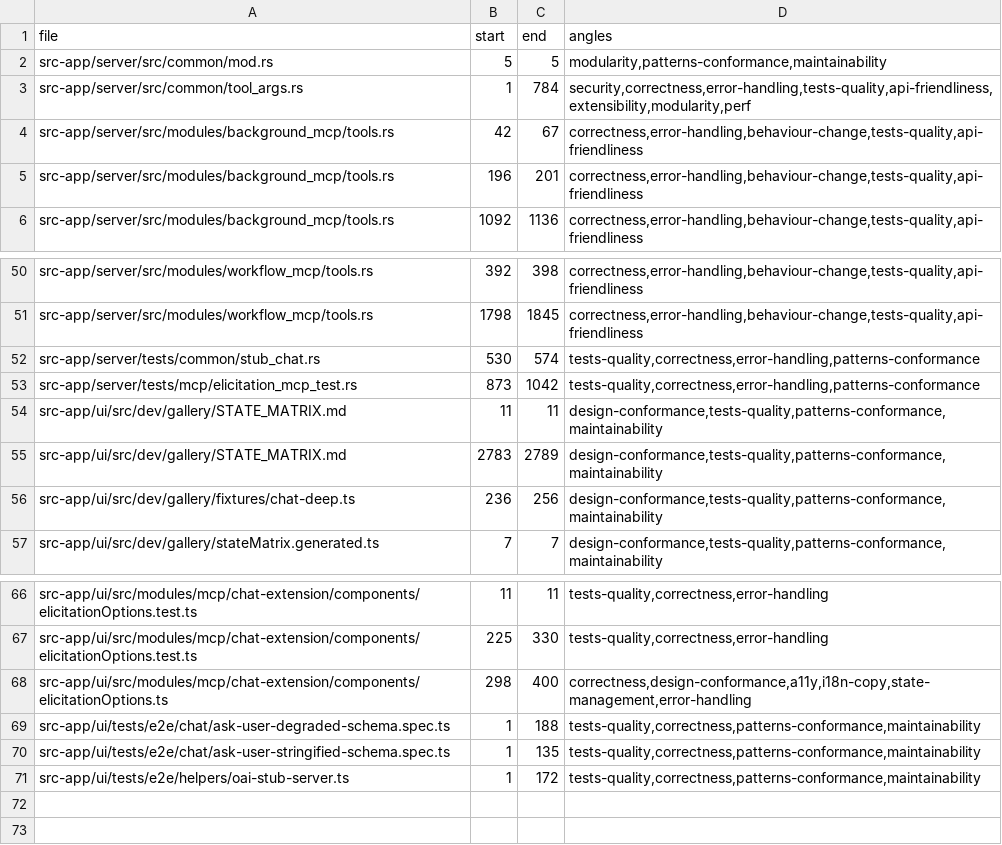
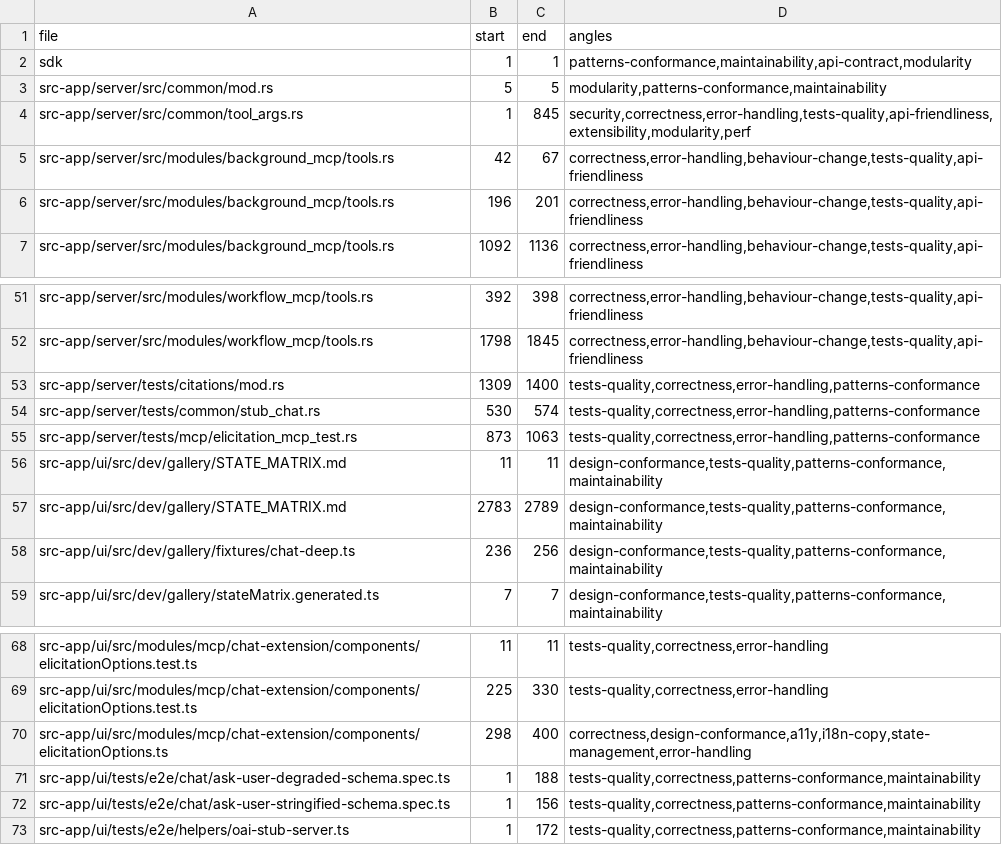
Before and after one commit to tinnlab/paws, a TSV file: .lifecycle/ask-user-stringified-schema/AUDIT_COVERAGE.tsv, drawn as a sheet; only a part is shown, gaps mark what is left out.

Commit message:
audit: extend hunk coverage to the sdk pointer + citations integration hunks

```diff
--- a/.lifecycle/ask-user-stringified-schema/AUDIT_COVERAGE.tsv
+++ b/.lifecycle/ask-user-stringified-schema/AUDIT_COVERAGE.tsv
@@ -1,4 +1,5 @@
 file	start	end	angles
+sdk	1	1	patterns-conformance,maintainability,api-contract,modularity
 src-app/server/src/common/mod.rs	5	5	modularity,patterns-conformance,maintainability
-src-app/server/src/common/tool_args.rs	1	784	security,correctness,error-handling,tests-quality,api-friendliness,extensibility,modularity,perf
+src-app/server/src/common/tool_args.rs	1	845	security,correctness,error-handling,tests-quality,api-friendliness,extensibility,modularity,perf
 src-app/server/src/modules/background_mcp/tools.rs	42	67	correctness,error-handling,behaviour-change,tests-quality,api-friendliness
@@ -51,4 +52,5 @@ src-app/server/src/modules/workflow_mcp/tools.rs	392	398	correctness,error-handl
 src-app/server/src/modules/workflow_mcp/tools.rs	1798	1845	correctness,error-handling,behaviour-change,tests-quality,api-friendliness
+src-app/server/tests/citations/mod.rs	1309	1400	tests-quality,correctness,error-handling,patterns-conformance
 src-app/server/tests/common/stub_chat.rs	530	574	tests-quality,correctness,error-handling,patterns-conformance
-src-app/server/tests/mcp/elicitation_mcp_test.rs	873	1042	tests-quality,correctness,error-handling,patterns-conformance
+src-app/server/tests/mcp/elicitation_mcp_test.rs	873	1063	tests-quality,correctness,error-handling,patterns-conformance
 src-app/ui/src/dev/gallery/STATE_MATRIX.md	11	11	design-conformance,tests-quality,patterns-conformance,maintainability
@@ -69,3 +71,3 @@ src-app/ui/src/modules/mcp/chat-extension/components/elicitationOptions.ts	298	4
 src-app/ui/tests/e2e/chat/ask-user-degraded-schema.spec.ts	1	188	tests-quality,correctness,patterns-conformance,maintainability
-src-app/ui/tests/e2e/chat/ask-user-stringified-schema.spec.ts	1	135	tests-quality,correctness,patterns-conformance,maintainability
+src-app/ui/tests/e2e/chat/ask-user-stringified-schema.spec.ts	1	156	tests-quality,correctness,patterns-conformance,maintainability
 src-app/ui/tests/e2e/helpers/oai-stub-server.ts	1	172	tests-quality,correctness,patterns-conformance,maintainability
```
Also changed, not shown: 1 other file.
